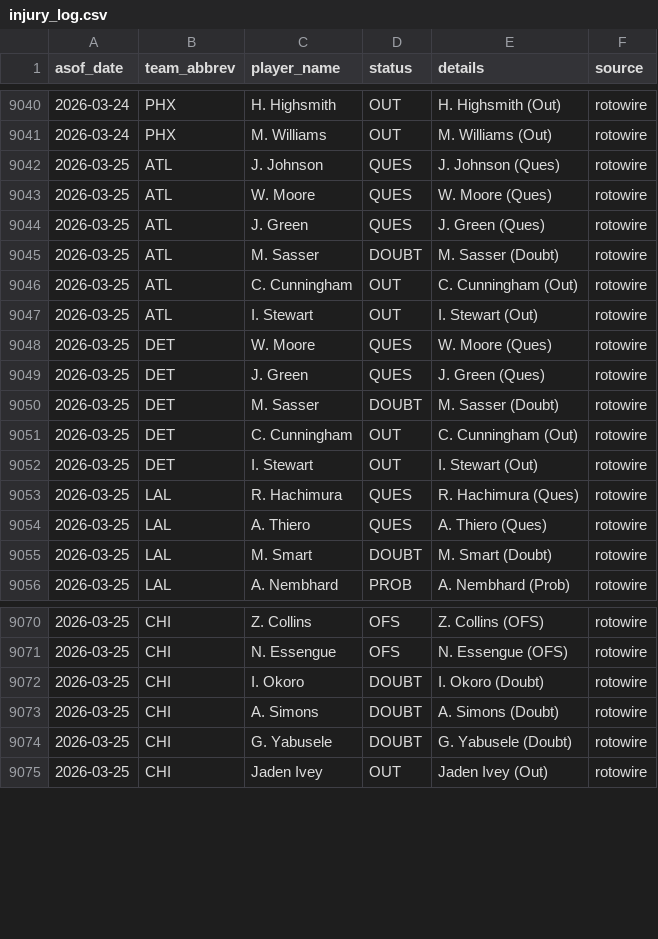
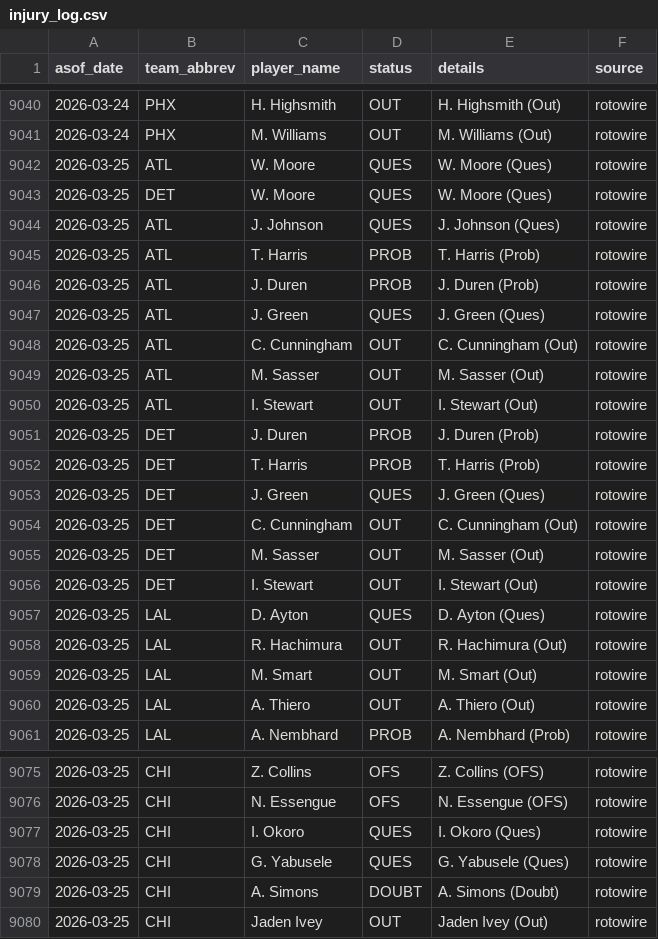
Before and after one commit to oliver-monday/moneyline, a CSV file: logs/injury_log.csv, drawn as a sheet; only a part is shown, gaps mark what is left out; the diff covers the shown part only.

```diff
--- a/logs/injury_log.csv
+++ b/logs/injury_log.csv
@@ -9041,16 +9041,21 @@ asof_date,team_abbrev,player_name,status,details,source
 2026-03-24,PHX,M. Williams,OUT,M. Williams (Out),rotowire
+2026-03-25,ATL,W. Moore,QUES,W. Moore (Ques),rotowire
+2026-03-25,DET,W. Moore,QUES,W. Moore (Ques),rotowire
 2026-03-25,ATL,J. Johnson,QUES,J. Johnson (Ques),rotowire
-2026-03-25,ATL,W. Moore,QUES,W. Moore (Ques),rotowire
+2026-03-25,ATL,T. Harris,PROB,T. Harris (Prob),rotowire
+2026-03-25,ATL,J. Duren,PROB,J. Duren (Prob),rotowire
 2026-03-25,ATL,J. Green,QUES,J. Green (Ques),rotowire
-2026-03-25,ATL,M. Sasser,DOUBT,M. Sasser (Doubt),rotowire
 2026-03-25,ATL,C. Cunningham,OUT,C. Cunningham (Out),rotowire
+2026-03-25,ATL,M. Sasser,OUT,M. Sasser (Out),rotowire
 2026-03-25,ATL,I. Stewart,OUT,I. Stewart (Out),rotowire
-2026-03-25,DET,W. Moore,QUES,W. Moore (Ques),rotowire
+2026-03-25,DET,J. Duren,PROB,J. Duren (Prob),rotowire
+2026-03-25,DET,T. Harris,PROB,T. Harris (Prob),rotowire
 2026-03-25,DET,J. Green,QUES,J. Green (Ques),rotowire
-2026-03-25,DET,M. Sasser,DOUBT,M. Sasser (Doubt),rotowire
 2026-03-25,DET,C. Cunningham,OUT,C. Cunningham (Out),rotowire
+2026-03-25,DET,M. Sasser,OUT,M. Sasser (Out),rotowire
 2026-03-25,DET,I. Stewart,OUT,I. Stewart (Out),rotowire
-2026-03-25,LAL,R. Hachimura,QUES,R. Hachimura (Ques),rotowire
-2026-03-25,LAL,A. Thiero,QUES,A. Thiero (Ques),rotowire
-2026-03-25,LAL,M. Smart,DOUBT,M. Smart (Doubt),rotowire
+2026-03-25,LAL,D. Ayton,QUES,D. Ayton (Ques),rotowire
+2026-03-25,LAL,R. Hachimura,OUT,R. Hachimura (Out),rotowire
+2026-03-25,LAL,M. Smart,OUT,M. Smart (Out),rotowire
+2026-03-25,LAL,A. Thiero,OUT,A. Thiero (Out),rotowire
 2026-03-25,LAL,A. Nembhard,PROB,A. Nembhard (Prob),rotowire
@@ -9071,5 +9076,5 @@ asof_date,team_abbrev,player_name,status,details,source
 2026-03-25,CHI,N. Essengue,OFS,N. Essengue (OFS),rotowire
-2026-03-25,CHI,I. Okoro,DOUBT,I. Okoro (Doubt),rotowire
+2026-03-25,CHI,I. Okoro,QUES,I. Okoro (Ques),rotowire
+2026-03-25,CHI,G. Yabusele,QUES,G. Yabusele (Ques),rotowire
 2026-03-25,CHI,A. Simons,DOUBT,A. Simons (Doubt),rotowire
-2026-03-25,CHI,G. Yabusele,DOUBT,G. Yabusele (Doubt),rotowire
 2026-03-25,CHI,Jaden Ivey,OUT,Jaden Ivey (Out),rotowire
```
Also changed, not shown: 5 added rows, 3 removed rows and 10 edited cells elsewhere in this file, 1 other file.
